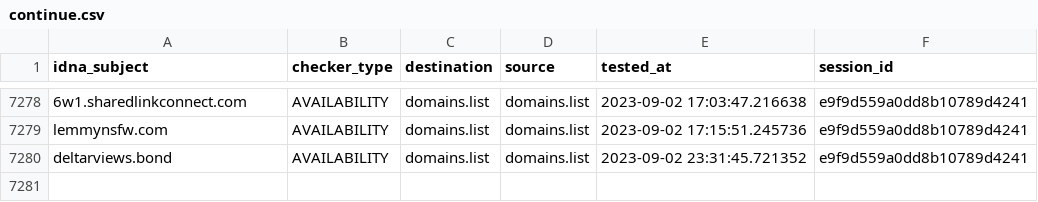
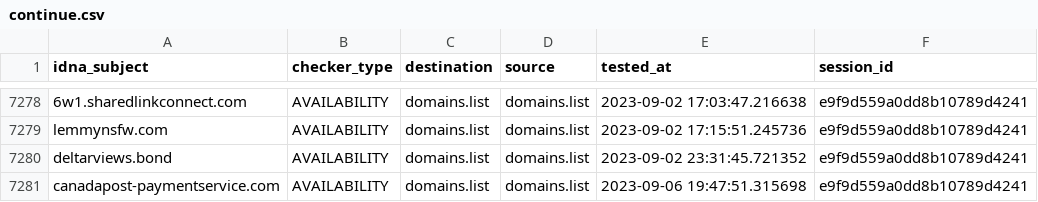
Before and after one commit to Ultimate-Hosts-Blacklist/someonewhocares.org, a CSV file: output/domains.list/continue.csv, drawn as a sheet; only a part is shown, gaps mark what is left out.

```diff
--- a/output/domains.list/continue.csv
+++ b/output/domains.list/continue.csv
@@ -7280 +7280,2 @@ lemmynsfw.com,AVAILABILITY,domains.list,domains.list,2023-09-02 17:15:51.245736,
 deltarviews.bond,AVAILABILITY,domains.list,domains.list,2023-09-02 23:31:45.721352,e9f9d559a0dd8b10789d4241
+canadapost-paymentservice.com,AVAILABILITY,domains.list,domains.list,2023-09-06 19:47:51.315698,e9f9d559a0dd8b10789d4241
```
Also changed, not shown: .pyfunceble/whois.csv, 8 other files.
